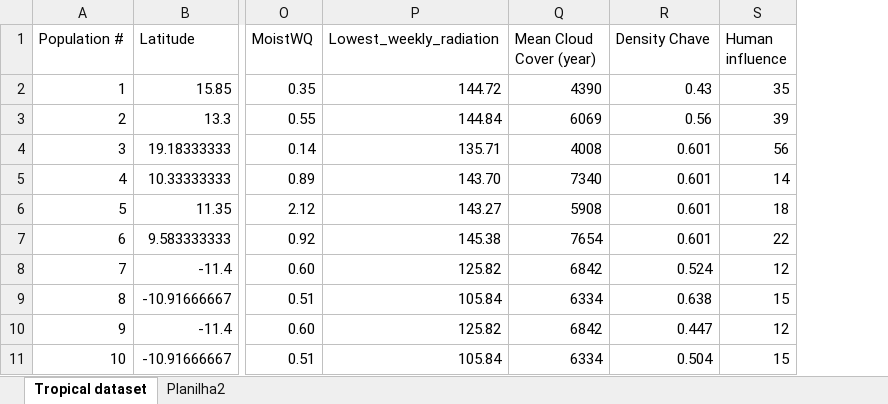
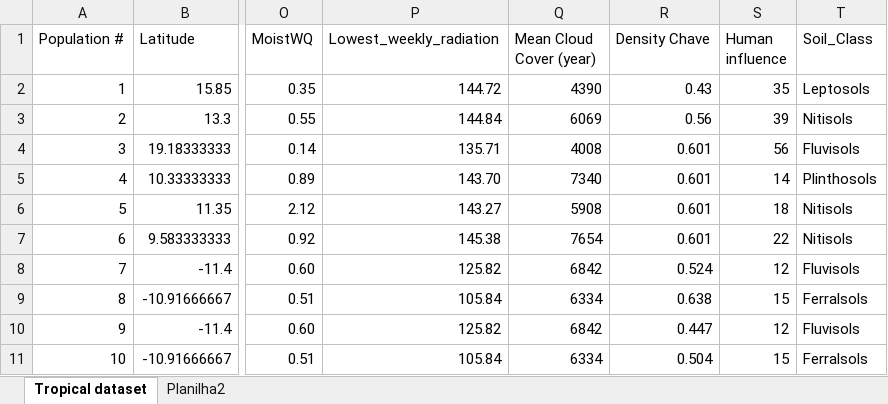
Before and after one commit to melina-leite/locoselli_et_al_PNAS, an Excel workbook: DATA.xlsx, sheet Tropical dataset, drawn as a sheet; only a part is shown, gaps mark what is left out; values as stored, in another font and other column widths than the file's, no borders; the diff names each change by its address in the sheet, - before the commit and + after, or states it on an @@ line.

Commit message:
update dataset and readme

```diff
--- a/DATA.xlsx (sheet Tropical dataset)
+++ b/DATA.xlsx (sheet Tropical dataset)
+column T (Soil_Class), rows 2-11: Leptosols | Nitisols | Fluvisols | Plinthosols | Nitisols | Nitisols | Fluvisols | Ferralsols | Fluvisols | Ferralsols
```
Also changed, not shown: 2 other files.
